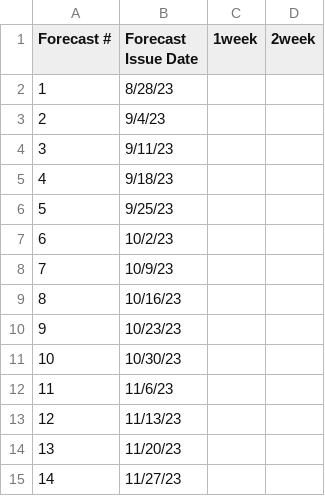
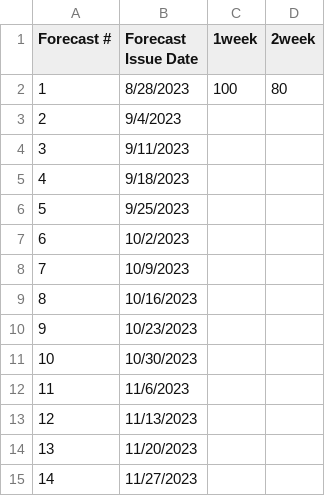
Before and after one commit to HAS-Tools-2023/forecasting, a CSV file: forecast_entries/porter.csv, drawn as a sheet.

Commit message:
Porter Forecasting Assignment 1

```diff
--- a/forecast_entries/porter.csv
+++ b/forecast_entries/porter.csv
@@ -1,15 +1,15 @@
 Forecast #,Forecast Issue Date,1week,2week
-1,8/28/23,,
-2,9/4/23,,
-3,9/11/23,,
-4,9/18/23,,
-5,9/25/23,,
-6,10/2/23,,
-7,10/9/23,,
-8,10/16/23,,
-9,10/23/23,,
-10,10/30/23,,
-11,11/6/23,,
-12,11/13/23,,
-13,11/20/23,,
-14,11/27/23,,
+1,8/28/2023,100,80
+2,9/4/2023,,
+3,9/11/2023,,
+4,9/18/2023,,
+5,9/25/2023,,
+6,10/2/2023,,
+7,10/9/2023,,
+8,10/16/2023,,
+9,10/23/2023,,
+10,10/30/2023,,
+11,11/6/2023,,
+12,11/13/2023,,
+13,11/20/2023,,
+14,11/27/2023,,
```
